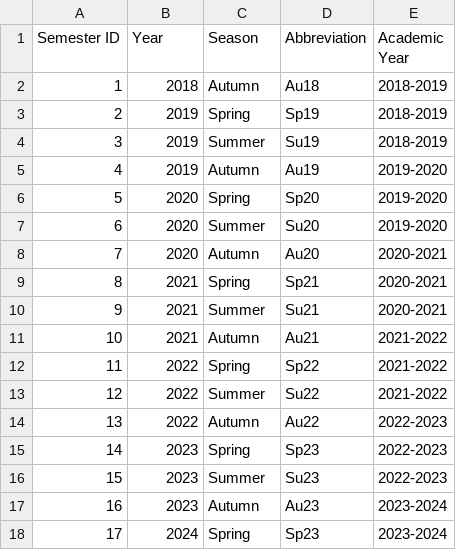
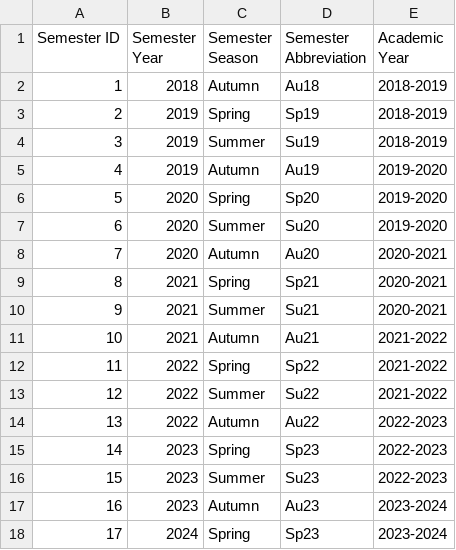
Before and after one commit to jrg94/personal-data, a CSV file: education/lookup-tables/semesters.csv, drawn as a sheet.

Commit message:
Renamed some of the headers

```diff
--- a/education/lookup-tables/semesters.csv
+++ b/education/lookup-tables/semesters.csv
@@ -1,2 +1,2 @@
-Semester ID,Year,Season,Abbreviation,Academic Year
+Semester ID,Semester Year,Semester Season,Semester Abbreviation,Academic Year
 1,2018,Autumn,Au18,2018-2019
```
